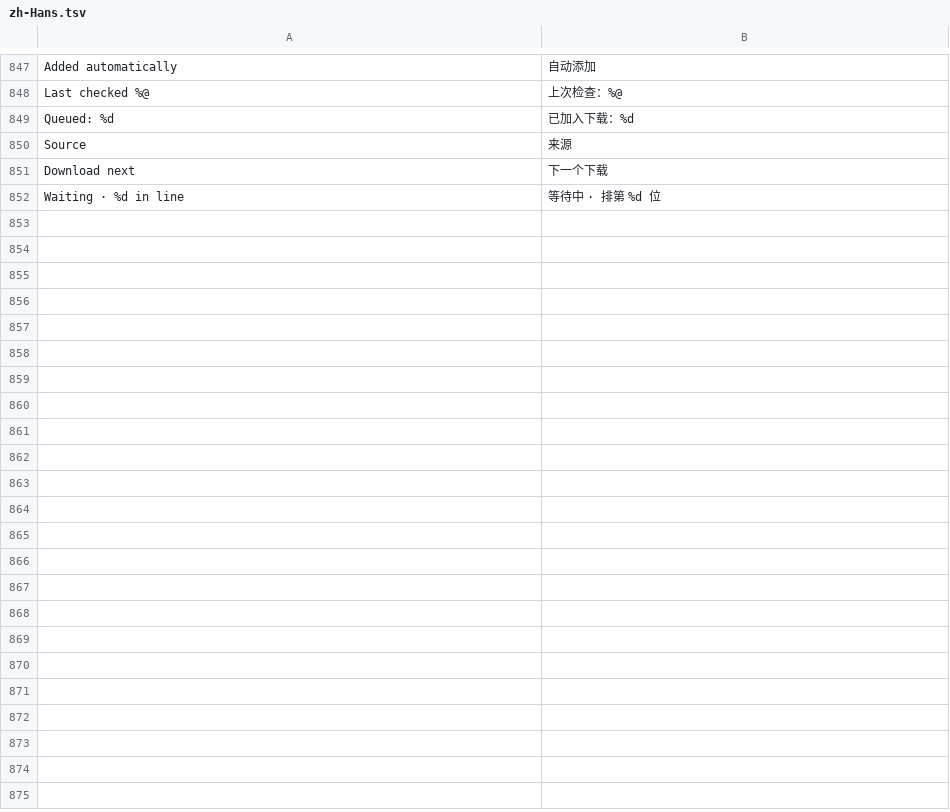
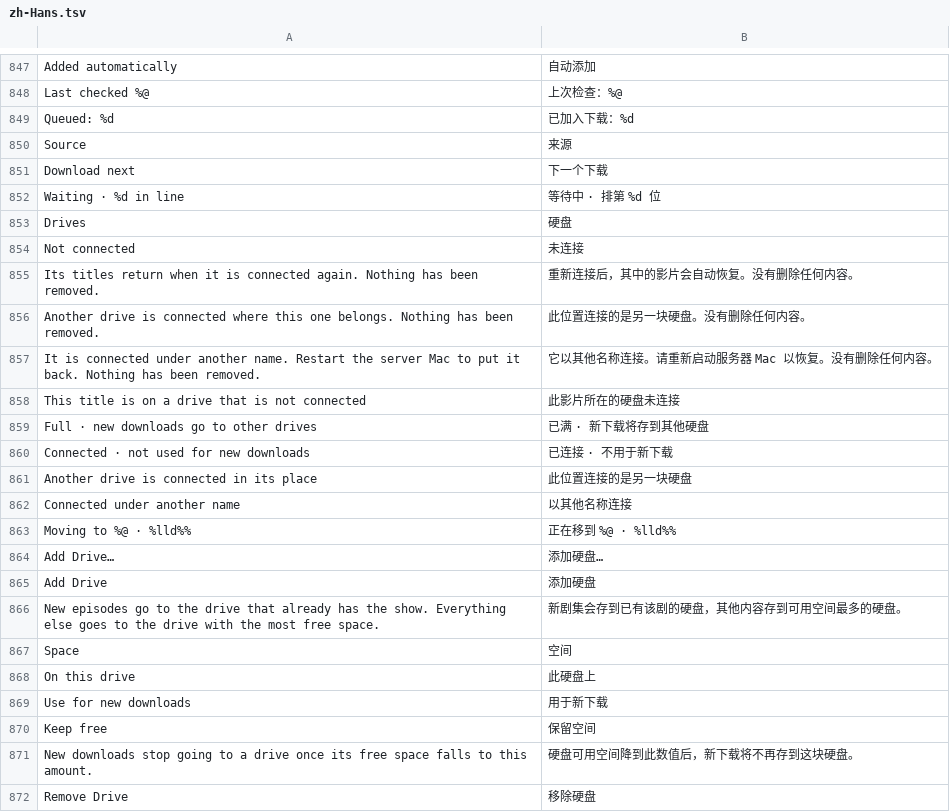
Before and after one commit to jonthomason/torrbaby, a TSV file: localization/zh-Hans.tsv, drawn as a sheet; only a part is shown, gaps mark what is left out; the diff covers the shown part only.

```diff
--- a/localization/zh-Hans.tsv
+++ b/localization/zh-Hans.tsv
@@ -852 +852,21 @@ Download next	下一个下载
 Waiting · %d in line	等待中 · 排第 %d 位
+Drives	硬盘
+Not connected	未连接
+Its titles return when it is connected again. Nothing has been removed.	重新连接后，其中的影片会自动恢复。没有删除任何内容。
+Another drive is connected where this one belongs. Nothing has been removed.	此位置连接的是另一块硬盘。没有删除任何内容。
+It is connected under another name. Restart the server Mac to put it back. Nothing has been removed.	它以其他名称连接。请重新启动服务器 Mac 以恢复。没有删除任何内容。
+This title is on a drive that is not connected	此影片所在的硬盘未连接
+Full · new downloads go to other drives	已满 · 新下载将存到其他硬盘
+Connected · not used for new downloads	已连接 · 不用于新下载
+Another drive is connected in its place	此位置连接的是另一块硬盘
+Connected under another name	以其他名称连接
+Moving to %@ · %lld%%	正在移到 %@ · %lld%%
+Add Drive…	添加硬盘…
+Add Drive	添加硬盘
+New episodes go to the drive that already has the show. Everything else goes to the drive with the most free space.	新剧集会存到已有该剧的硬盘，其他内容存到可用空间最多的硬盘。
+Space	空间
+On this drive	此硬盘上
+Use for new downloads	用于新下载
+Keep free	保留空间
+New downloads stop going to a drive once its free space falls to this amount.	硬盘可用空间降到此数值后，新下载将不再存到这块硬盘。
+Remove Drive	移除硬盘
```
Also changed, not shown: 44 added rows elsewhere in this file, 11 other files.
